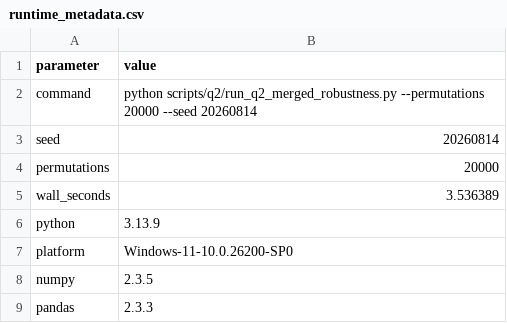
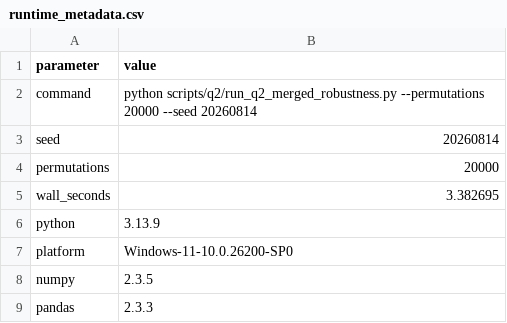
Before and after one commit to Aufpa33en/Celianbei-A, a CSV file: result/q2/05_merged_robustness/raw/runtime_metadata.csv, drawn as a sheet.

```diff
--- a/result/q2/05_merged_robustness/raw/runtime_metadata.csv
+++ b/result/q2/05_merged_robustness/raw/runtime_metadata.csv
@@ -4,3 +4,3 @@ seed,20260814
 permutations,20000
-wall_seconds,3.536389
+wall_seconds,3.382695
 python,3.13.9
```
Also changed, not shown: result/q2/result_manifest.csv, 7 other files.
